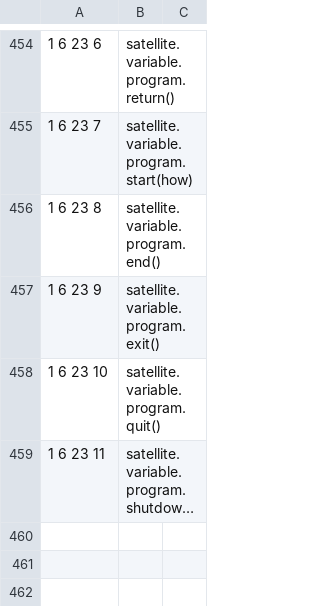
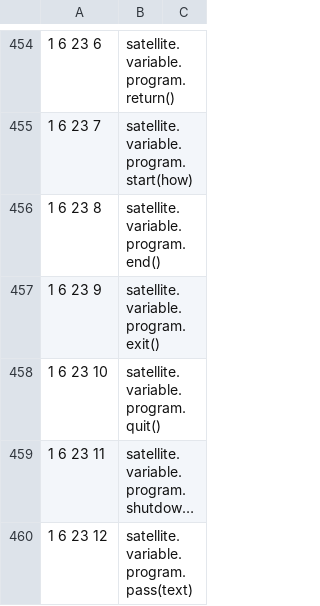
Before and after one commit to satellitemadness1/satellite, a TSV file: words/words.tsv, drawn as a sheet; only a part is shown, gaps mark what is left out; long unchanged cells end in …; the diff names each change by its address in the sheet, - before the commit and + after, or states it on an @@ line.

```diff
--- a/words/words.tsv
+++ b/words/words.tsv
+row 460: 1 6 23 12 | satellite.variable.program.pass(text)
```
Also changed, not shown: words/words_004.tsv, 18 other files.
